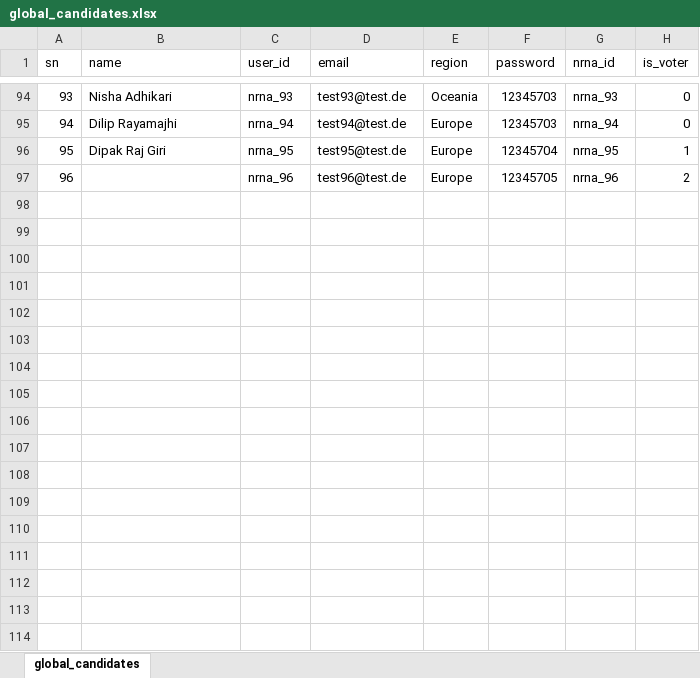
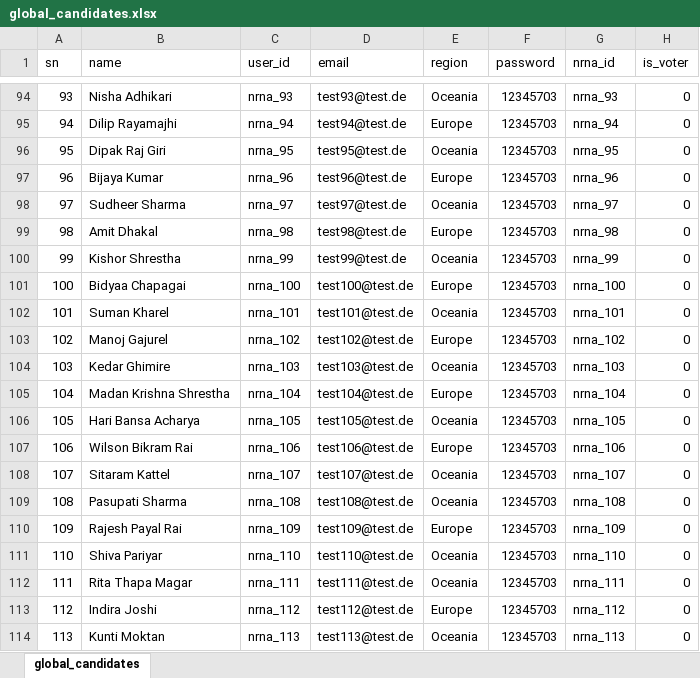
Before and after one commit to dr-roshyara/nrna1, an Excel workbook: storage/csv_files/global_candidates.xlsx, sheet global_candidates, drawn as a sheet; only a part is shown, gaps mark what is left out; values as stored, in another font and other column widths than the file's, no borders; the diff names each change by its address in the sheet, - before the commit and + after, or states it on an @@ line.

```diff
--- a/storage/csv_files/global_candidates.xlsx (sheet global_candidates)
+++ b/storage/csv_files/global_candidates.xlsx (sheet global_candidates)
-E96 (region): Europe
+E96 (region): Oceania
-F96 (password): 12345704
+F96 (password): 12345703
-H96 (is_voter): 1
+H96 (is_voter): 0
-B97 (name): (empty)
+B97 (name): Bijaya Kumar
-F97 (password): 12345705
+F97 (password): 12345703
-H97 (is_voter): 2
+H97 (is_voter): 0
+row 98: 97 | Sudheer Sharma | nrna_97 | test97@test.de | Oceania | 12345703 | nrna_97 | 0
+row 99: 98 | Amit Dhakal | nrna_98 | test98@test.de | Europe | 12345703 | nrna_98 | 0
+row 100: 99 | Kishor Shrestha | nrna_99 | test99@test.de | Oceania | 12345703 | nrna_99 | 0
+row 101: 100 | Bidyaa Chapagai | nrna_100 | test100@test.de | Europe | 12345703 | nrna_100 | 0
+row 102: 101 | Suman Kharel | nrna_101 | test101@test.de | Oceania | 12345703 | nrna_101 | 0
+row 103: 102 | Manoj Gajurel | nrna_102 | test102@test.de | Europe | 12345703 | nrna_102 | 0
+row 104: 103 | Kedar Ghimire | nrna_103 | test103@test.de | Oceania | 12345703 | nrna_103 | 0
+row 105: 104 | Madan Krishna Shrestha | nrna_104 | test104@test.de | Europe | 12345703 | nrna_104 | 0
+row 106: 105 | Hari Bansa Acharya | nrna_105 | test105@test.de | Oceania | 12345703 | nrna_105 | 0
+row 107: 106 | Wilson Bikram Rai | nrna_106 | test106@test.de | Europe | 12345703 | nrna_106 | 0
+row 108: 107 | Sitaram Kattel | nrna_107 | test107@test.de | Oceania | 12345703 | nrna_107 | 0
+row 109: 108 | Pasupati Sharma | nrna_108 | test108@test.de | Oceania | 12345703 | nrna_108 | 0
+row 110: 109 | Rajesh Payal Rai | nrna_109 | test109@test.de | Europe | 12345703 | nrna_109 | 0
+row 111: 110 | Shiva Pariyar | nrna_110 | test110@test.de | Oceania | 12345703 | nrna_110 | 0
+row 112: 111 | Rita Thapa Magar | nrna_111 | test111@test.de | Oceania | 12345703 | nrna_111 | 0
+row 113: 112 | Indira Joshi | nrna_112 | test112@test.de | Europe | 12345703 | nrna_112 | 0
+row 114: 113 | Kunti Moktan | nrna_113 | test113@test.de | Oceania | 12345703 | nrna_113 | 0
```
Also changed, not shown: storage/csv_files/global_candidacy.xlsx, 27 other files.
